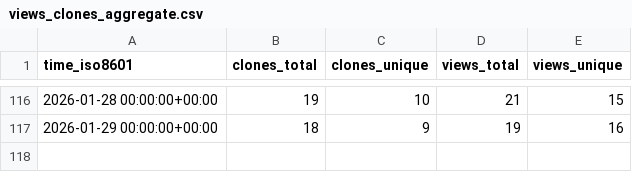
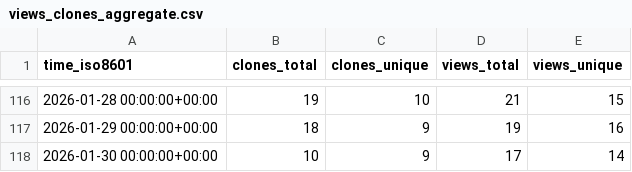
Before and after one commit to shalenMathew/MovieFlix_App, a CSV file: shalenMathew/MovieFlix_App/ghrs-data/views_clones_aggregate.csv, drawn as a sheet; only a part is shown, gaps mark what is left out; the diff names each change by its address in the sheet, - before the commit and + after, or states it on an @@ line.

```diff
--- a/shalenMathew/MovieFlix_App/ghrs-data/views_clones_aggregate.csv
+++ b/shalenMathew/MovieFlix_App/ghrs-data/views_clones_aggregate.csv
+row 118: 2026-01-30 00:00:00+00:00 | 10 | 9 | 17 | 14
```
Also changed, not shown: 1 other file.
